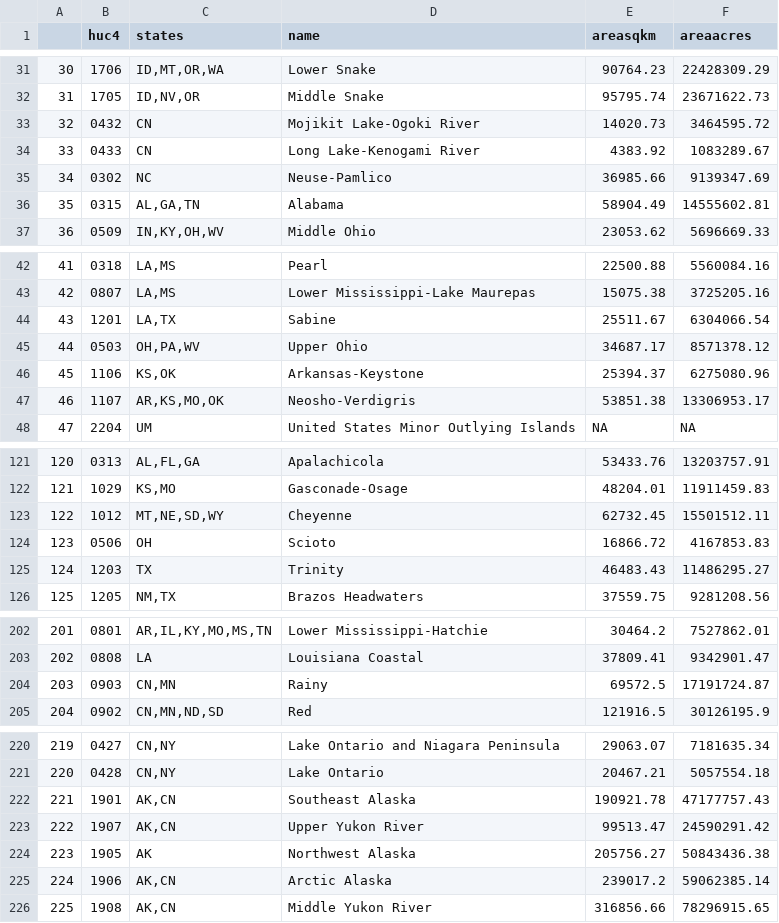
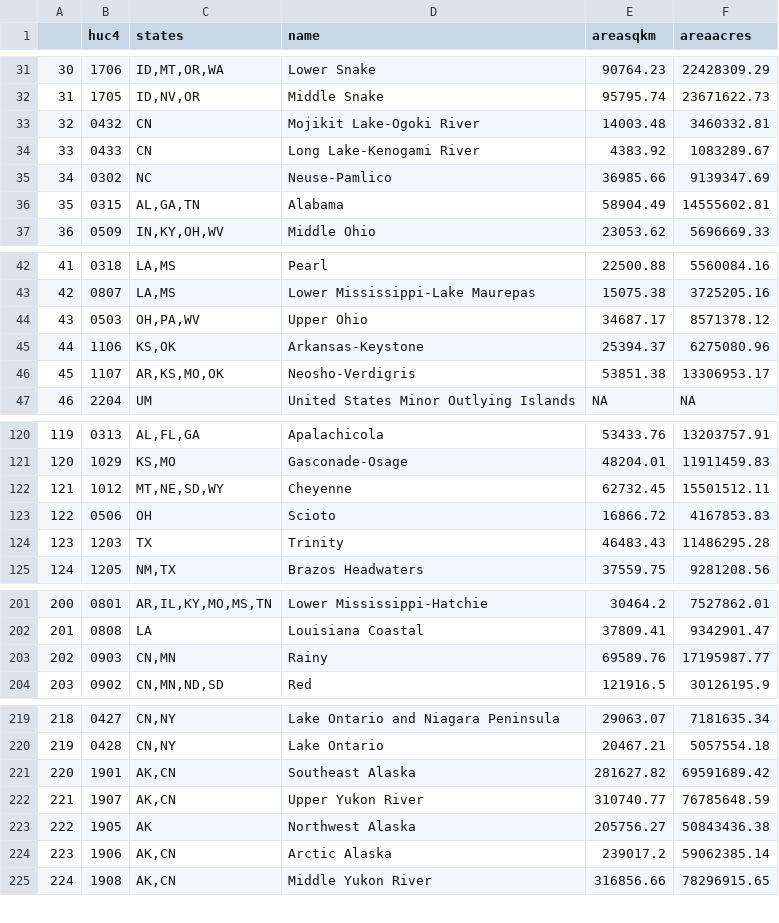
Before and after one commit to R1EHB/HUC-it, a CSV file: HUC-Data-Lists/HUC4List.csv, drawn as a sheet; only a part is shown, gaps mark what is left out; addresses are those after the commit; the diff names each change by its address in the sheet, - before the commit and + after, or states it on an @@ line.

```diff
--- a/HUC-Data-Lists/HUC4List.csv
+++ b/HUC-Data-Lists/HUC4List.csv
-E33 (areasqkm): 14020.73
+E33 (areasqkm): 14003.48
-F33 (areaacres): 3464595.72
+F33 (areaacres): 3460332.81
@@ row 44 moved to row 246: 245 @@
@@ column A renumbered between rows 44 and 245 @@
-F124 (areaacres): 11486295.27
+F124 (areaacres): 11486295.28
-E203 (areasqkm): 69572.5
+E203 (areasqkm): 69589.76
-F203 (areaacres): 17191724.87
+F203 (areaacres): 17195987.77
-E221 (areasqkm): 190921.78
+E221 (areasqkm): 281627.82
-F221 (areaacres): 47177757.43
+F221 (areaacres): 69591689.42
-E222 (areasqkm): 99513.47
+E222 (areasqkm): 310740.77
-F222 (areaacres): 24590291.42
+F222 (areaacres): 76785648.59
```
Also changed, not shown: HUC-Data-Lists/HUC16List.csv, HUC-Data-Lists/HUC2List.csv, 7 other files.
